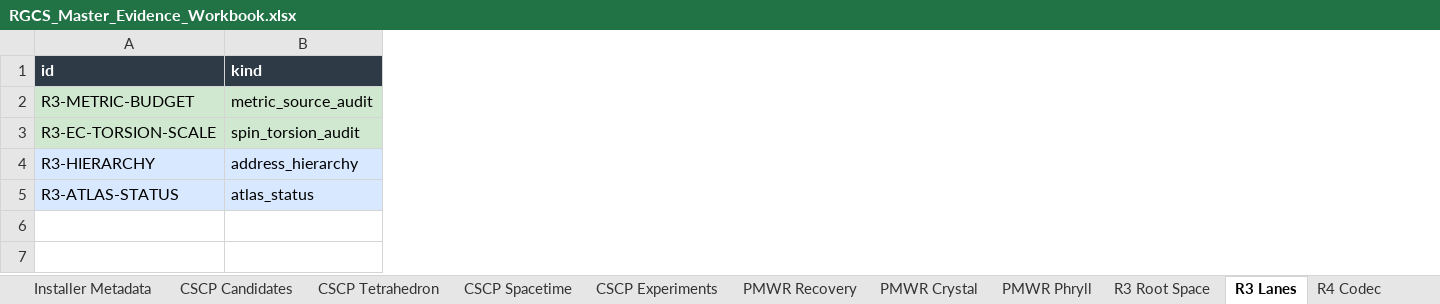
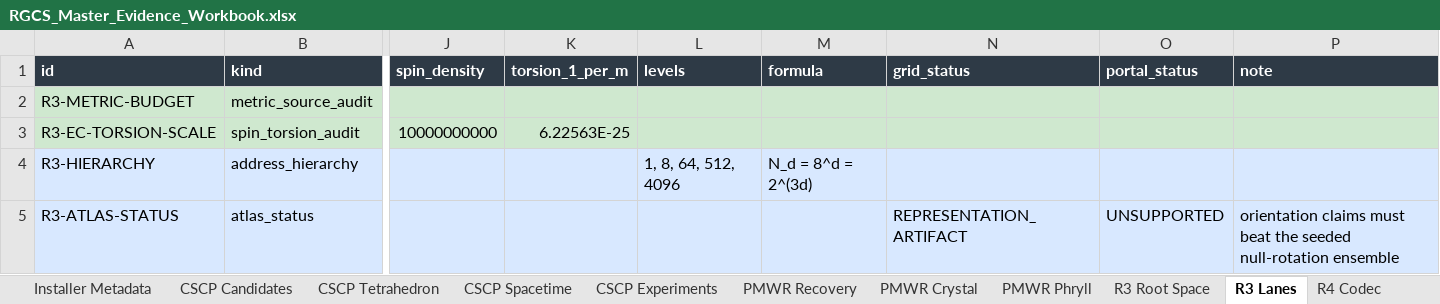
Before and after one commit to andrew867/rgcs, an Excel workbook: release/v45/RGCS_Master_Evidence_Workbook.xlsx, sheet R3 Lanes, drawn as a sheet; only a part is shown, gaps mark what is left out; values as stored, in another font and other column widths than the file's, no borders; table styles not drawn; the diff names each change by its address in the sheet, - before the commit and + after, or states it on an @@ line.

```diff
--- a/release/v45/RGCS_Master_Evidence_Workbook.xlsx (sheet R3 Lanes)
+++ b/release/v45/RGCS_Master_Evidence_Workbook.xlsx (sheet R3 Lanes)
+column J (spin_density), row 3: 10000000000
+column K (torsion_1_per_m), row 3: 6.22563E-25
+column L (levels), row 4: 1, 8, 64, 512, 4096
+column M (formula), row 4: N_d = 8^d = 2^(3d)
+column N (grid_status), row 5: REPRESENTATION_ARTIFACT
+column O (portal_status), row 5: UNSUPPORTED
+column P (note), row 5: orientation claims must beat the seeded null-rotation ensemble
```
Also changed, not shown: sheet PMWR Recovery, sheet R4 Codec, sheet R4 Platforms, sheet CSCP Tetrahedron, sheet CSCP Spacetime, sheet R3 Root Space, 5 more sheets, 12 other files.
